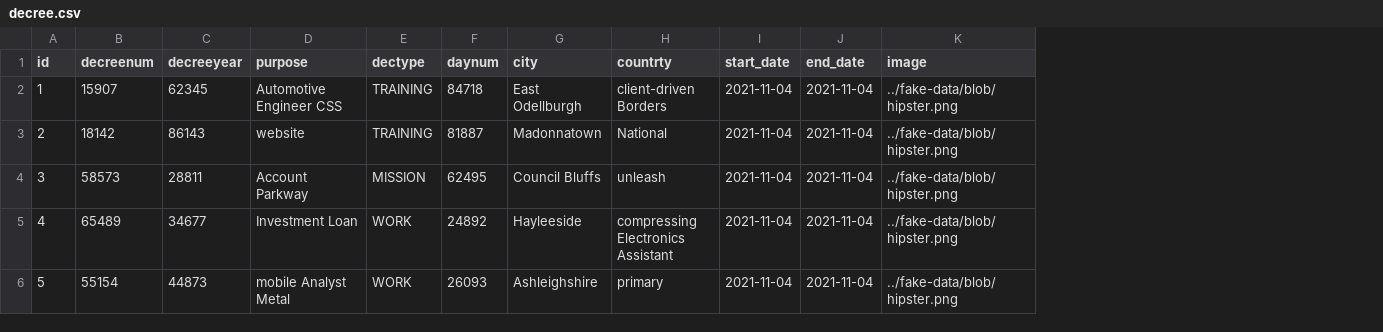
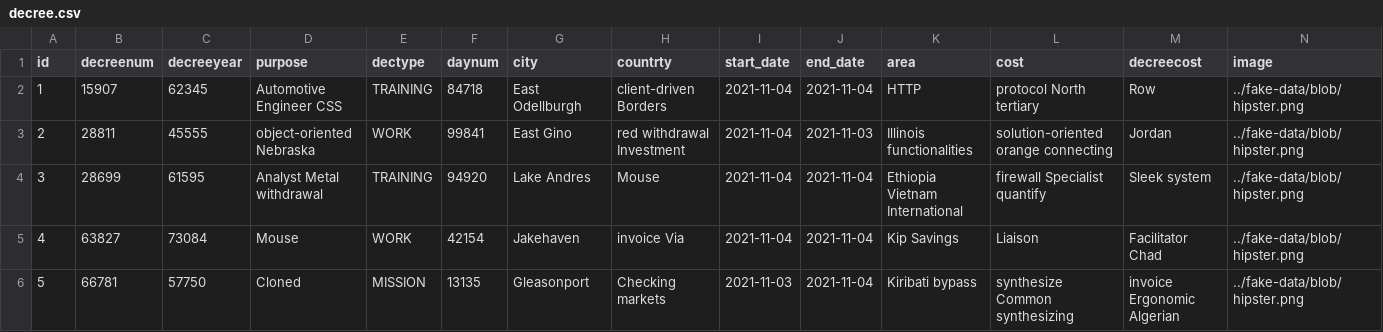
Before and after one commit to ashrafara/empTravel, a CSV file: src/main/resources/config/liquibase/fake-data/decree.csv, drawn as a sheet; only a part is shown; the diff covers the shown part only; the diff names each change by its address in the sheet, - before the commit and + after, or states it on an @@ line.

```diff
--- a/src/main/resources/config/liquibase/fake-data/decree.csv
+++ b/src/main/resources/config/liquibase/fake-data/decree.csv
+column K (area), rows 2-6: HTTP | Illinois functionalities | Ethiopia Vietnam International | Kip Savings | Kiribati bypass
+column L (cost), rows 2-6: protocol North tertiary | solution-oriented orange connecting | firewall Specialist quantify | Liaison | synthesize Common synthesizing
+column M (decreecost), rows 2-6: Row | Jordan | Sleek system | Facilitator Chad | invoice Ergonomic Algerian
-B3 (decreenum): 18142
+B3 (decreenum): 28811
-C3 (decreeyear): 86143
+C3 (decreeyear): 45555
-D3 (purpose): website
+D3 (purpose): object-oriented Nebraska
-E3 (dectype): TRAINING
+E3 (dectype): WORK
-F3 (daynum): 81887
+F3 (daynum): 99841
-G3 (city): Madonnatown
+G3 (city): East Gino
-H3 (countrty): National
+H3 (countrty): red withdrawal Investment
-J3 (end_date): 2021-11-04
+J3 (end_date): 2021-11-03
-B4 (decreenum): 58573
+B4 (decreenum): 28699
-C4 (decreeyear): 28811
+C4 (decreeyear): 61595
-D4 (purpose): Account Parkway
+D4 (purpose): Analyst Metal withdrawal
-E4 (dectype): MISSION
+E4 (dectype): TRAINING
-F4 (daynum): 62495
+F4 (daynum): 94920
-G4 (city): Council Bluffs
+G4 (city): Lake Andres
-H4 (countrty): unleash
+H4 (countrty): Mouse
-B5 (decreenum): 65489
+B5 (decreenum): 63827
-C5 (decreeyear): 34677
+C5 (decreeyear): 73084
-D5 (purpose): Investment Loan
+D5 (purpose): Mouse
-F5 (daynum): 24892
+F5 (daynum): 42154
-G5 (city): Hayleeside
+G5 (city): Jakehaven
-H5 (countrty): compressing Electronics Assistant
+H5 (countrty): invoice Via
-B6 (decreenum): 55154
+B6 (decreenum): 66781
-C6 (decreeyear): 44873
+C6 (decreeyear): 57750
-D6 (purpose): mobile Analyst Metal
+D6 (purpose): Cloned
-E6 (dectype): WORK
+E6 (dectype): MISSION
-F6 (daynum): 26093
+F6 (daynum): 13135
-G6 (city): Ashleighshire
+G6 (city): Gleasonport
-H6 (countrty): primary
+H6 (countrty): Checking markets
-I6 (start_date): 2021-11-04
+I6 (start_date): 2021-11-03
```
Also changed, not shown: 35 edited cells elsewhere in this file, 9 other files.
